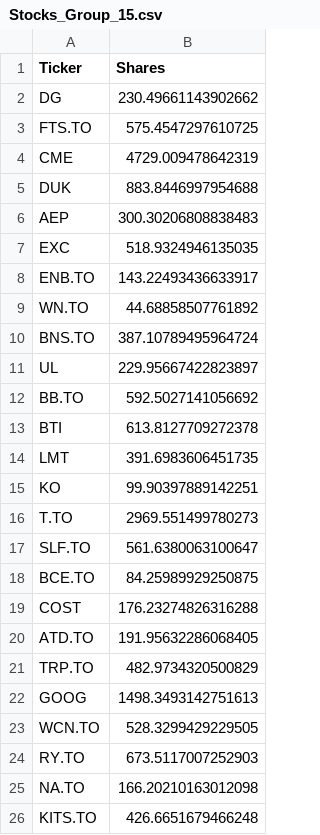
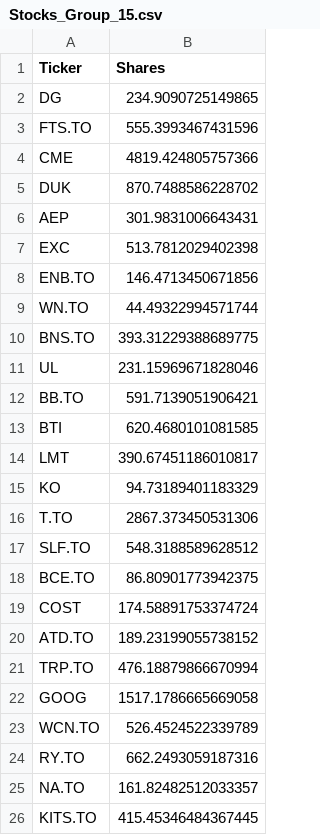
Before and after one commit to neilhaoyuan/risk-constrained-portfolio-optimizer, a CSV file: Stocks_Group_15.csv, drawn as a sheet.

```diff
--- a/Stocks_Group_15.csv
+++ b/Stocks_Group_15.csv
@@ -1,26 +1,26 @@
 Ticker,Shares
-DG,230.49661143902662
-FTS.TO,575.4547297610725
-CME,4729.009478642319
-DUK,883.8446997954688
-AEP,300.30206808838483
-EXC,518.9324946135035
-ENB.TO,143.22493436633917
-WN.TO,44.68858507761892
-BNS.TO,387.10789495964724
-UL,229.95667422823897
-BB.TO,592.5027141056692
-BTI,613.8127709272378
-LMT,391.6983606451735
-KO,99.90397889142251
-T.TO,2969.551499780273
-SLF.TO,561.6380063100647
-BCE.TO,84.25989929250875
-COST,176.23274826316288
-ATD.TO,191.95632286068405
-TRP.TO,482.9734320500829
-GOOG,1498.3493142751613
-WCN.TO,528.3299429229505
-RY.TO,673.5117007252903
-NA.TO,166.20210163012098
-KITS.TO,426.6651679466248
+DG,234.9090725149865
+FTS.TO,555.3993467431596
+CME,4819.424805757366
+DUK,870.7488586228702
+AEP,301.9831006643431
+EXC,513.7812029402398
+ENB.TO,146.4713450671856
+WN.TO,44.49322994571744
+BNS.TO,393.31229388689775
+UL,231.15969671828046
+BB.TO,591.7139051906421
+BTI,620.4680101081585
+LMT,390.67451186010817
+KO,94.73189401183329
+T.TO,2867.373450531306
+SLF.TO,548.3188589628512
+BCE.TO,86.80901773942375
+COST,174.58891753374724
+ATD.TO,189.23199055738152
+TRP.TO,476.18879866670994
+GOOG,1517.1786665669058
+WCN.TO,526.4524522339789
+RY.TO,662.2493059187316
+NA.TO,161.82482512033357
+KITS.TO,415.45346484367445
```
Also changed, not shown: 1 other file.
